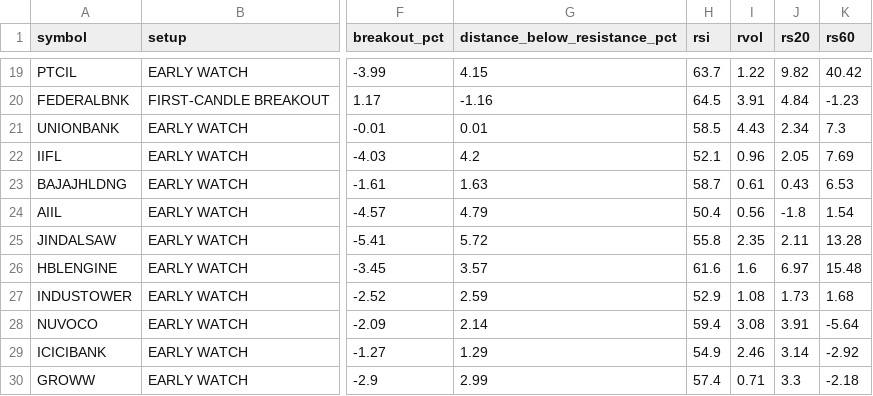
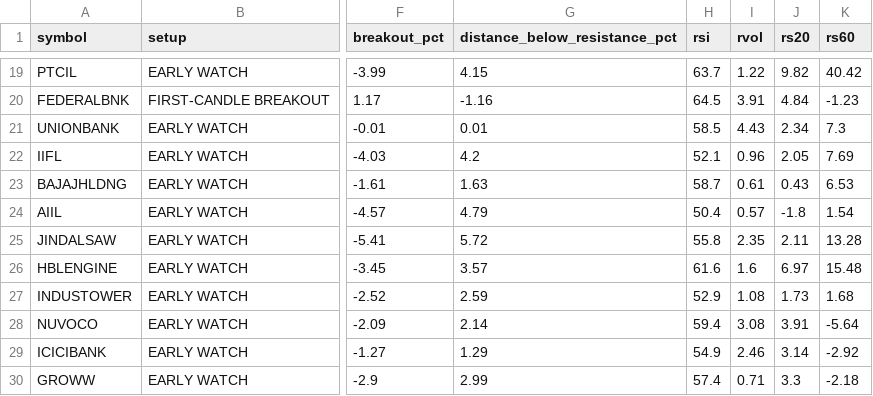
Before and after one commit to spy15007-arch/Trading-OS-v12, a CSV file: reports/early_momentum_radar.csv, drawn as a sheet; only a part is shown, gaps mark what is left out; the diff names each change by its address in the sheet, - before the commit and + after, or states it on an @@ line.

```diff
--- a/reports/early_momentum_radar.csv
+++ b/reports/early_momentum_radar.csv
-I24 (rvol): 0.56
+I24 (rvol): 0.57
```
Also changed, not shown: reports/early_momentum_diagnostics.csv, 2 other files.
